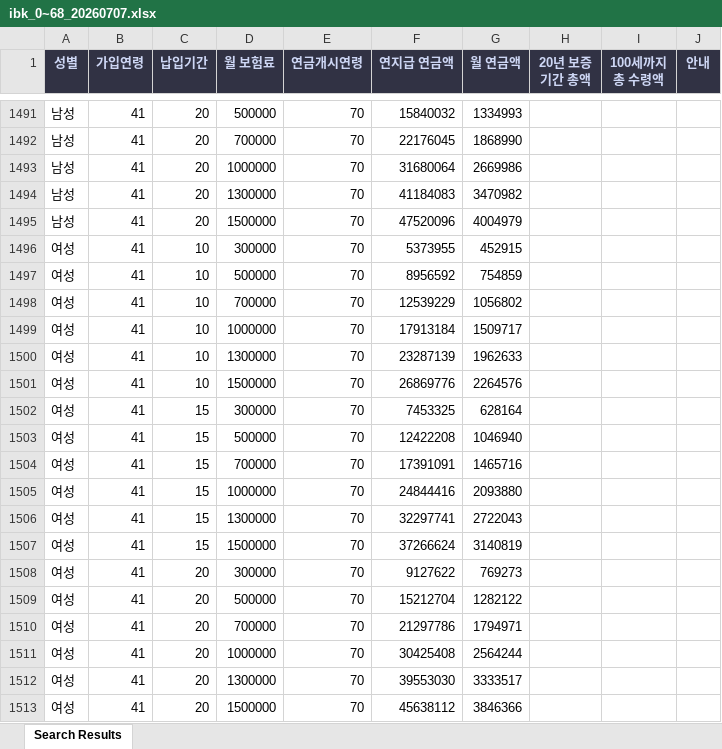
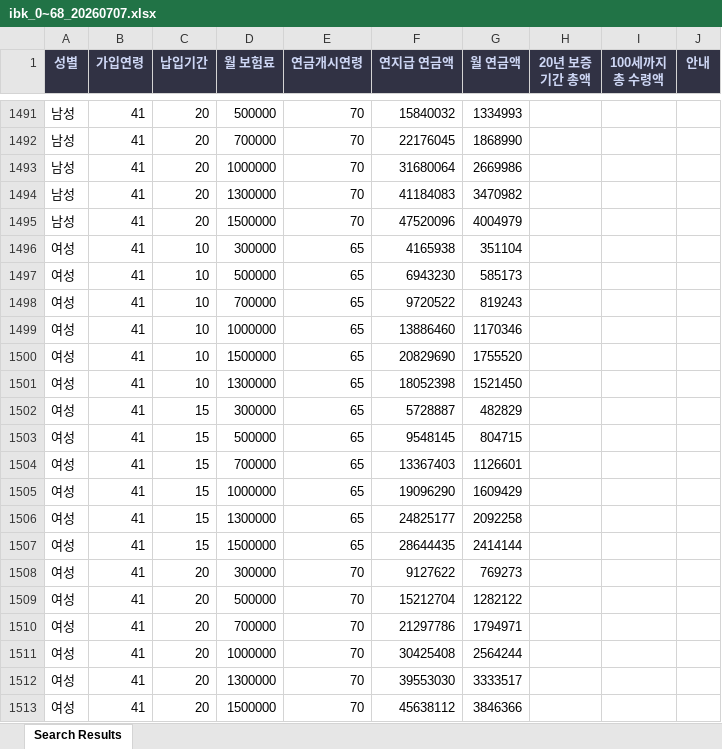
Before and after one commit to bohumstore/bohumstore, an Excel workbook: app/insurance/annuity/ibk/lifetime/ibk_0~68_20260707.xlsx, sheet Search Results, drawn as a sheet; only a part is shown, gaps mark what is left out; values as stored, in another font and other column widths than the file's, no borders; removed rows and columns are numbered as before the commit, all else as after; the diff covers the shown part only; the diff names each change by its address in the sheet, - before the commit and + after, or states it on an @@ line.

```diff
--- a/app/insurance/annuity/ibk/lifetime/ibk_0~68_20260707.xlsx (sheet Search Results)
+++ b/app/insurance/annuity/ibk/lifetime/ibk_0~68_20260707.xlsx (sheet Search Results)
-E1496:E1499 (연금개시연령): 70
+E1496:E1499 (연금개시연령): 65
-F1496 (연지급 연금액): 5373955
+F1496 (연지급 연금액): 4165938
-G1496 (월 연금액): 452915
+G1496 (월 연금액): 351104
-F1497 (연지급 연금액): 8956592
+F1497 (연지급 연금액): 6943230
-G1497 (월 연금액): 754859
+G1497 (월 연금액): 585173
-F1498 (연지급 연금액): 12539229
+F1498 (연지급 연금액): 9720522
-G1498 (월 연금액): 1056802
+G1498 (월 연금액): 819243
-F1499 (연지급 연금액): 17913184
+F1499 (연지급 연금액): 13886460
-G1499 (월 연금액): 1509717
+G1499 (월 연금액): 1170346
-row 1500: 여성 | 41 | 10 | 1300000 | 70 | 23287139 | 1962633
-E1500 (연금개시연령): 70
+E1500 (연금개시연령): 65
-F1500 (연지급 연금액): 26869776
+F1500 (연지급 연금액): 20829690
-G1500 (월 연금액): 2264576
+G1500 (월 연금액): 1755520
+row 1501: 여성 | 41 | 10 | 1300000 | 65 | 18052398 | 1521450
-E1502:E1507 (연금개시연령): 70
+E1502:E1507 (연금개시연령): 65
-F1502 (연지급 연금액): 7453325
+F1502 (연지급 연금액): 5728887
-G1502 (월 연금액): 628164
+G1502 (월 연금액): 482829
-F1503 (연지급 연금액): 12422208
+F1503 (연지급 연금액): 9548145
-G1503 (월 연금액): 1046940
+G1503 (월 연금액): 804715
-F1504 (연지급 연금액): 17391091
+F1504 (연지급 연금액): 13367403
-G1504 (월 연금액): 1465716
+G1504 (월 연금액): 1126601
-F1505 (연지급 연금액): 24844416
+F1505 (연지급 연금액): 19096290
-G1505 (월 연금액): 2093880
+G1505 (월 연금액): 1609429
-F1506 (연지급 연금액): 32297741
+F1506 (연지급 연금액): 24825177
-G1506 (월 연금액): 2722043
+G1506 (월 연금액): 2092258
-F1507 (연지급 연금액): 37266624
+F1507 (연지급 연금액): 28644435
-G1507 (월 연금액): 3140819
+G1507 (월 연금액): 2414144
```
Also changed, not shown: 648 edited cells elsewhere in this sheet, public/ibk_0~68_20260707.xlsx.
